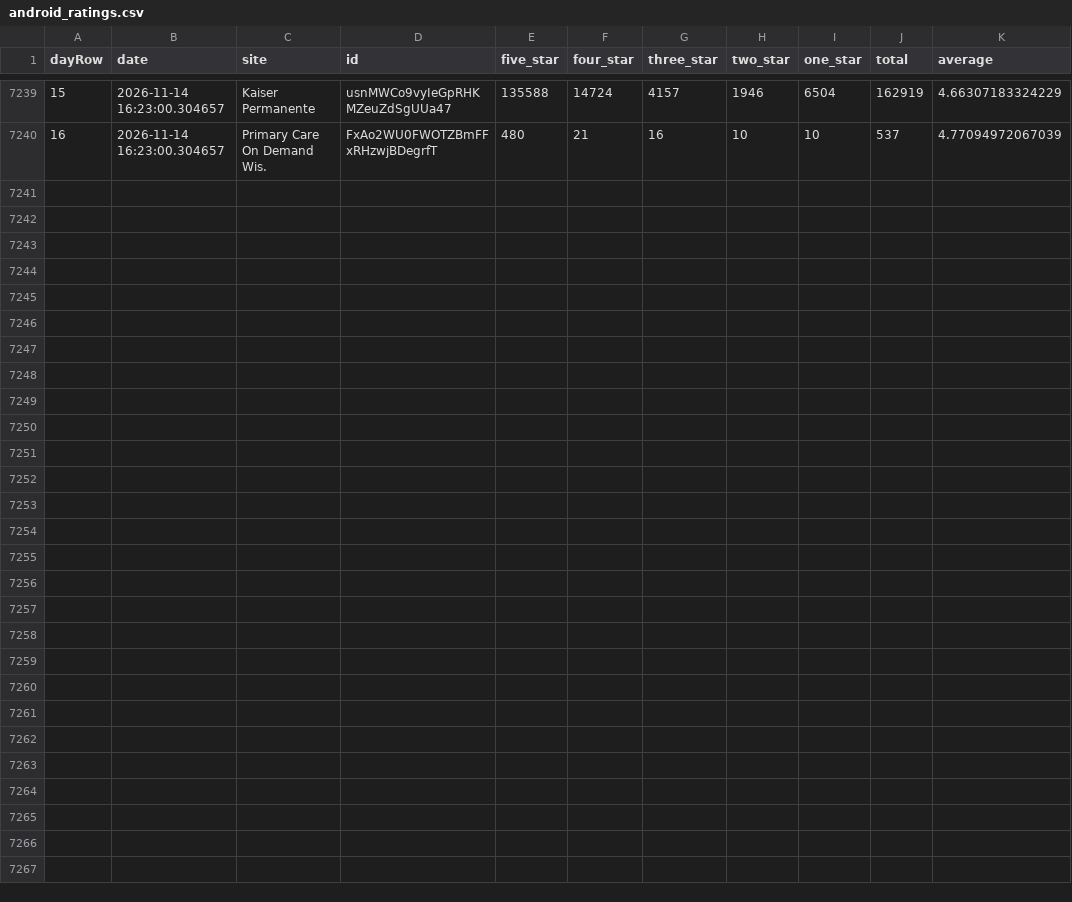
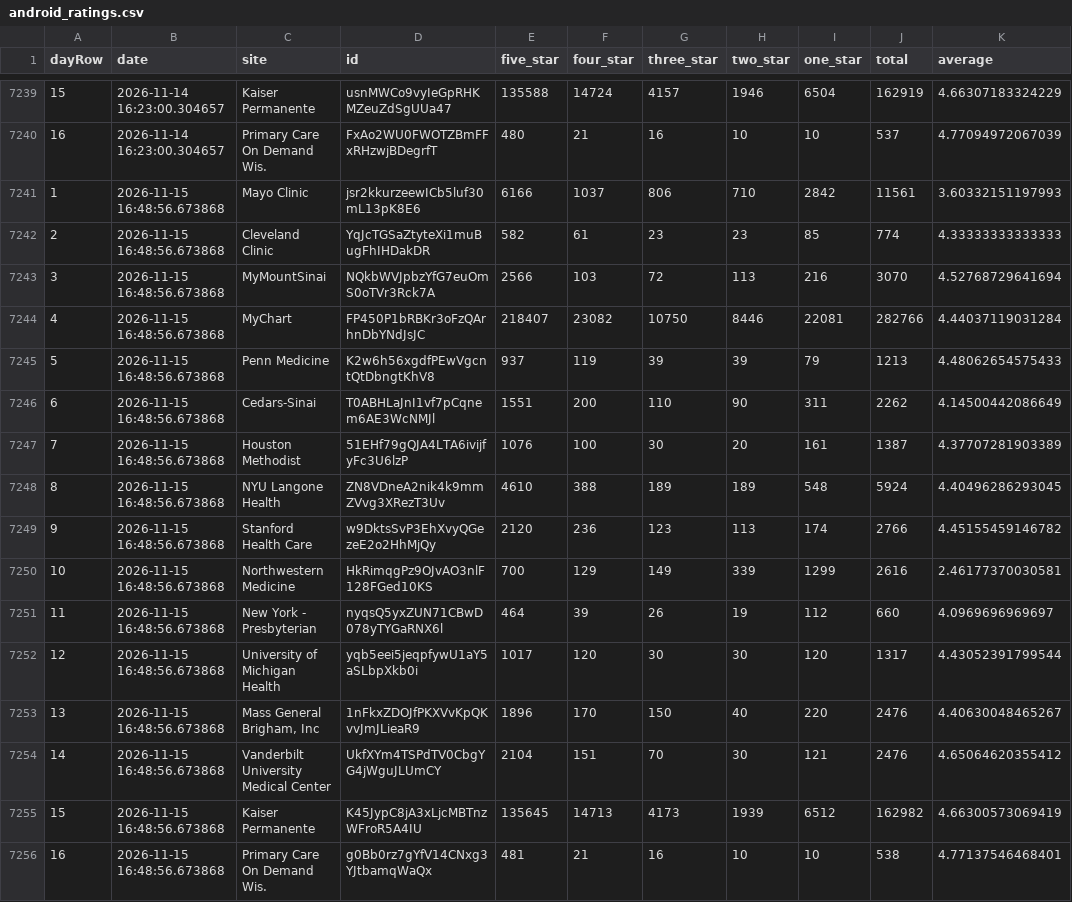
Before and after one commit to allen-black/android_scrape_update, a CSV file: android_ratings.csv, drawn as a sheet; only a part is shown, gaps mark what is left out; the diff names each change by its address in the sheet, - before the commit and + after, or states it on an @@ line.

```diff
--- a/android_ratings.csv
+++ b/android_ratings.csv
+row 7241: 1 | 2026-11-15 16:48:56.673868 | Mayo Clinic | jsr2kkurzeewICb5luf30mL13pK8E6 | 6166 | 1037 | 806 | 710 | 2842 | 11561 | 3.60332151197993
+row 7242: 2 | 2026-11-15 16:48:56.673868 | Cleveland Clinic | YqJcTGSaZtyteXi1muBugFhIHDakDR | 582 | 61 | 23 | 23 | 85 | 774 | 4.33333333333333
+row 7243: 3 | 2026-11-15 16:48:56.673868 | MyMountSinai | NQkbWVJpbzYfG7euOmS0oTVr3Rck7A | 2566 | 103 | 72 | 113 | 216 | 3070 | 4.52768729641694
+row 7244: 4 | 2026-11-15 16:48:56.673868 | MyChart | FP450P1bRBKr3oFzQArhnDbYNdJsJC | 218407 | 23082 | 10750 | 8446 | 22081 | 282766 | 4.44037119031284
+row 7245: 5 | 2026-11-15 16:48:56.673868 | Penn Medicine | K2w6h56xgdfPEwVgcntQtDbngtKhV8 | 937 | 119 | 39 | 39 | 79 | 1213 | 4.48062654575433
+row 7246: 6 | 2026-11-15 16:48:56.673868 | Cedars-Sinai | T0ABHLaJnI1vf7pCqnem6AE3WcNMJl | 1551 | 200 | 110 | 90 | 311 | 2262 | 4.14500442086649
+row 7247: 7 | 2026-11-15 16:48:56.673868 | Houston Methodist | 51EHf79gQJA4LTA6ivijfyFc3U6lzP | 1076 | 100 | 30 | 20 | 161 | 1387 | 4.37707281903389
+row 7248: 8 | 2026-11-15 16:48:56.673868 | NYU Langone Health | ZN8VDneA2nik4k9mmZVvg3XRezT3Uv | 4610 | 388 | 189 | 189 | 548 | 5924 | 4.40496286293045
+row 7249: 9 | 2026-11-15 16:48:56.673868 | Stanford Health Care | w9DktsSvP3EhXvyQGezeE2o2HhMjQy | 2120 | 236 | 123 | 113 | 174 | 2766 | 4.45155459146782
+row 7250: 10 | 2026-11-15 16:48:56.673868 | Northwestern Medicine | HkRimqgPz9OJvAO3nlF128FGed10KS | 700 | 129 | 149 | 339 | 1299 | 2616 | 2.46177370030581
+row 7251: 11 | 2026-11-15 16:48:56.673868 | New York - Presbyterian | nyqsQ5yxZUN71CBwD078yTYGaRNX6l | 464 | 39 | 26 | 19 | 112 | 660 | 4.0969696969697
+row 7252: 12 | 2026-11-15 16:48:56.673868 | University of Michigan Health | yqb5eei5jeqpfywU1aY5aSLbpXkb0i | 1017 | 120 | 30 | 30 | 120 | 1317 | 4.43052391799544
+row 7253: 13 | 2026-11-15 16:48:56.673868 | Mass General Brigham, Inc | 1nFkxZDOJfPKXVvKpQKvvJmJLieaR9 | 1896 | 170 | 150 | 40 | 220 | 2476 | 4.40630048465267
+row 7254: 14 | 2026-11-15 16:48:56.673868 | Vanderbilt University Medical Center | UkfXYm4TSPdTV0CbgYG4jWguJLUmCY | 2104 | 151 | 70 | 30 | 121 | 2476 | 4.65064620355412
+row 7255: 15 | 2026-11-15 16:48:56.673868 | Kaiser Permanente | K45JypC8jA3xLjcMBTnzWFroR5A4IU | 135645 | 14713 | 4173 | 1939 | 6512 | 162982 | 4.66300573069419
+row 7256: 16 | 2026-11-15 16:48:56.673868 | Primary Care On Demand Wis. | g0Bb0rz7gYfV14CNxg3YJtbamqWaQx | 481 | 21 | 16 | 10 | 10 | 538 | 4.77137546468401
```
